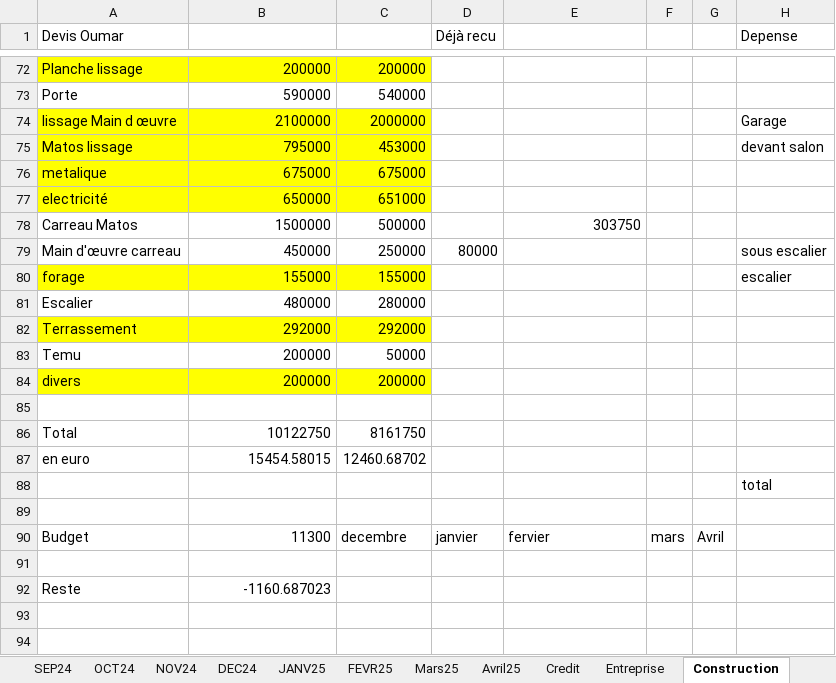
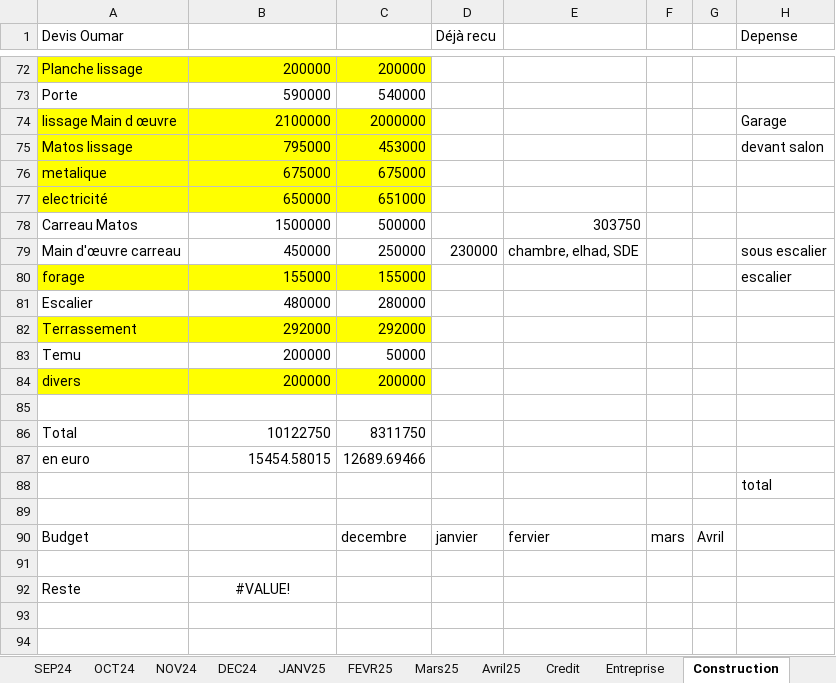
Before and after one commit to Aboudara/myDocs, an Excel workbook: Budget2.xlsx, sheet Construction, drawn as a sheet; only a part is shown, gaps mark what is left out; values as stored, in another font and other column widths than the file's, no borders; the diff names each change by its address in the sheet, - before the commit and + after, or states it on an @@ line.

```diff
--- a/Budget2.xlsx (sheet Construction)
+++ b/Budget2.xlsx (sheet Construction)
-D79 (Déjà recu): 80000
+D79 (Déjà recu): 230000
-E79: (empty)
+E79: chambre, elhad, SDE
-C86: 8161750
+C86: 8311750
-C87: 12460.68702
+C87: 12689.69466
-B90: 11300
+B90: (empty)
-B92: -1160.687023
+B92: #VALUE!
-B92 alignment: right
+B92 alignment: center
```
Also changed, not shown: sheet Credit.
